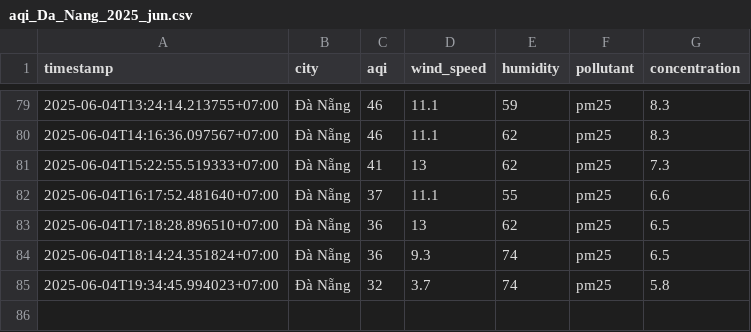
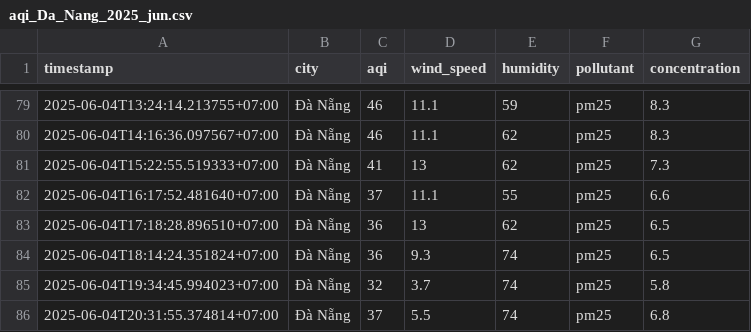
Before and after one commit to 2noScript/iqair-checking, a CSV file: data/Da_Nang/aqi_Da_Nang_2025_jun.csv, drawn as a sheet; only a part is shown, gaps mark what is left out; the diff names each change by its address in the sheet, - before the commit and + after, or states it on an @@ line.

```diff
--- a/data/Da_Nang/aqi_Da_Nang_2025_jun.csv
+++ b/data/Da_Nang/aqi_Da_Nang_2025_jun.csv
+row 86: 2025-06-04T20:31:55.374814+07:00 | Đà Nẵng | 37 | 5.5 | 74 | pm25 | 6.8
```
Also changed, not shown: data/Hai_Duong/aqi_Hai_Duong_2025_jun.csv, data/Hai_Phong/aqi_Hai_Phong_2025_jun.csv, 8 other files.
